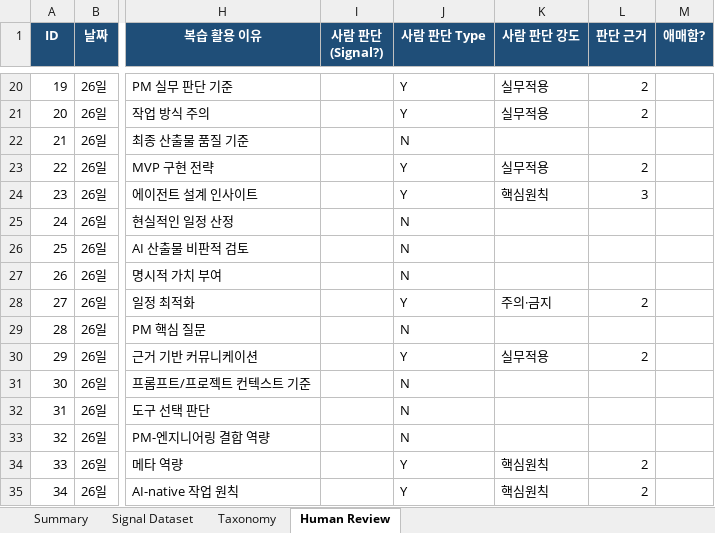
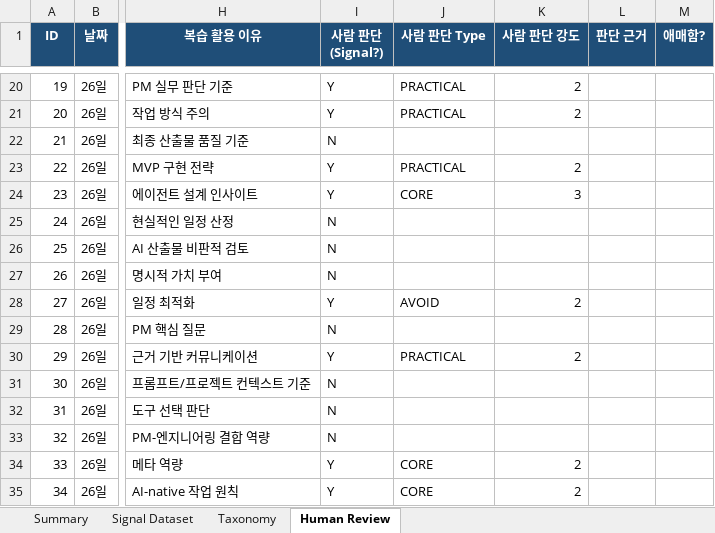
Before and after one commit to hayoungv/business-research-kokjip, an Excel workbook: 콕집/KOKJIP_Signal_Dataset_v0.1_HumanReview.xlsx, sheet Human Review, drawn as a sheet; only a part is shown, gaps mark what is left out; values as stored, in another font and other column widths than the file's, no borders; the diff covers the shown part only; the diff names each change by its address in the sheet, - before the commit and + after, or states it on an @@ line.

```diff
--- a/콕집/KOKJIP_Signal_Dataset_v0.1_HumanReview.xlsx (sheet Human Review)
+++ b/콕집/KOKJIP_Signal_Dataset_v0.1_HumanReview.xlsx (sheet Human Review)
-I20:I21 (사람 판단 (Signal?)): (empty)
+I20:I21 (사람 판단 (Signal?)): Y
-J20:J21 (사람 판단 Type): Y
+J20:J21 (사람 판단 Type): PRACTICAL
-K20:K21 (사람 판단 강도): 실무적용
+K20:K21 (사람 판단 강도): 2
-L20:L21 (판단 근거): 2
+L20:L21 (판단 근거): (empty)
-I22 (사람 판단 (Signal?)): (empty)
+I22 (사람 판단 (Signal?)): N
-J22 (사람 판단 Type): N
+J22 (사람 판단 Type): (empty)
-I23:I24 (사람 판단 (Signal?)): (empty)
+I23:I24 (사람 판단 (Signal?)): Y
-J23 (사람 판단 Type): Y
+J23 (사람 판단 Type): PRACTICAL
-K23 (사람 판단 강도): 실무적용
+K23 (사람 판단 강도): 2
-L23 (판단 근거): 2
+L23 (판단 근거): (empty)
-J24 (사람 판단 Type): Y
+J24 (사람 판단 Type): CORE
-K24 (사람 판단 강도): 핵심원칙
+K24 (사람 판단 강도): 3
-L24 (판단 근거): 3
+L24 (판단 근거): (empty)
-I25:I27 (사람 판단 (Signal?)): (empty)
+I25:I27 (사람 판단 (Signal?)): N
-J25:J27 (사람 판단 Type): N
+J25:J27 (사람 판단 Type): (empty)
-I28 (사람 판단 (Signal?)): (empty)
+I28 (사람 판단 (Signal?)): Y
-J28 (사람 판단 Type): Y
+J28 (사람 판단 Type): AVOID
-K28 (사람 판단 강도): 주의·금지
+K28 (사람 판단 강도): 2
-L28 (판단 근거): 2
+L28 (판단 근거): (empty)
-I29 (사람 판단 (Signal?)): (empty)
+I29 (사람 판단 (Signal?)): N
-J29 (사람 판단 Type): N
+J29 (사람 판단 Type): (empty)
-I30 (사람 판단 (Signal?)): (empty)
+I30 (사람 판단 (Signal?)): Y
-J30 (사람 판단 Type): Y
+J30 (사람 판단 Type): PRACTICAL
-K30 (사람 판단 강도): 실무적용
+K30 (사람 판단 강도): 2
-L30 (판단 근거): 2
+L30 (판단 근거): (empty)
-I31:I33 (사람 판단 (Signal?)): (empty)
+I31:I33 (사람 판단 (Signal?)): N
-J31:J33 (사람 판단 Type): N
+J31:J33 (사람 판단 Type): (empty)
-I34:I35 (사람 판단 (Signal?)): (empty)
+I34:I35 (사람 판단 (Signal?)): Y
-J34:J35 (사람 판단 Type): Y
+J34:J35 (사람 판단 Type): CORE
-K34:K35 (사람 판단 강도): 핵심원칙
+K34:K35 (사람 판단 강도): 2
-L34:L35 (판단 근거): 2
+L34:L35 (판단 근거): (empty)
```
Also changed, not shown: 134 edited cells elsewhere in this sheet.
